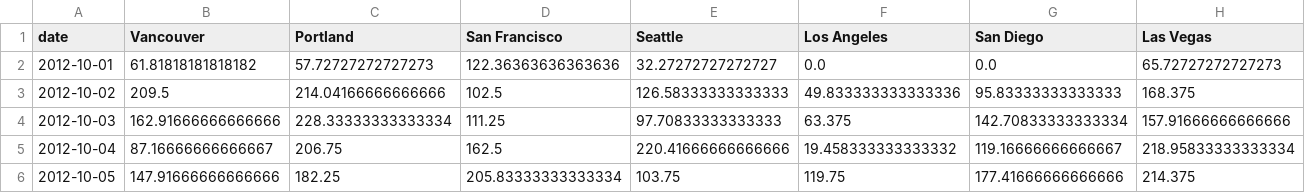
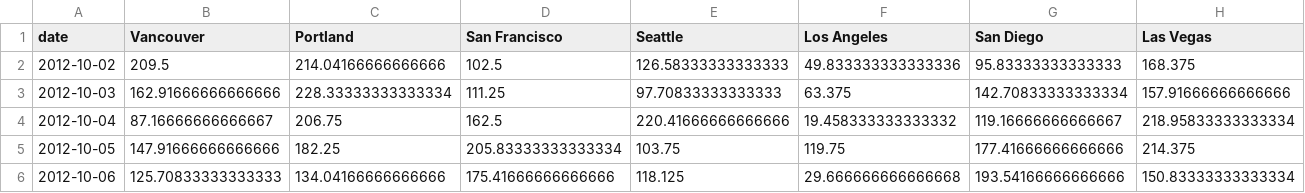
Before and after one commit to Ngoc-Cac/weather-prediction, a CSV file: resource/dataset/preprocessed/wind_direction.csv, drawn as a sheet; only a part is shown; the shorter side is filled out with more unchanged rows; rows hold the shown columns only; the diff names each change by its address in the sheet, - before the commit and + after, or states it on an @@ line.

```diff
--- a/resource/dataset/preprocessed/wind_direction.csv
+++ b/resource/dataset/preprocessed/wind_direction.csv
-row 2: 2012-10-01 | 61.81818181818182 | 57.72727272727273 | 122.36363636363636 | 32.27272727272727 | 0.0 | 0.0 | 65.72727272727273
```
Also changed, not shown: resource/dataset/preprocessed/humidity.csv, resource/dataset/preprocessed/wind_speed.csv, 2 other files.
